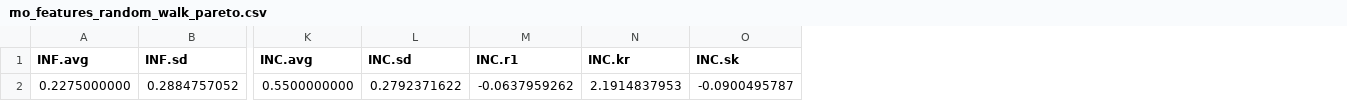
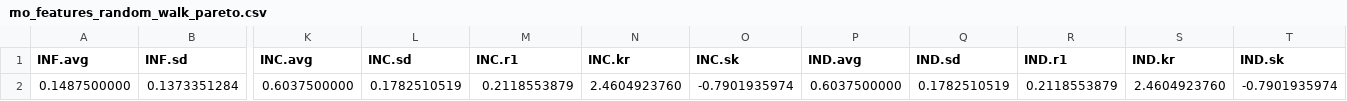
Before and after one commit to JGLofiego/MO-Wind-Farm-Layout, a CSV file: mo_features_random_walk_pareto.csv, drawn as a sheet; only a part is shown, gaps mark what is left out; removed rows and columns are numbered as before the commit, all else as after; rows hold the shown columns only; the diff names each change by its address in the sheet, - before the commit and + after, or states it on an @@ line.

Commit message:
Add dominance walk with some changes on decomposition

```diff
--- a/mo_features_random_walk_pareto.csv
+++ b/mo_features_random_walk_pareto.csv
+column P (IND.avg), empty
+column Q (IND.sd), empty
+column R (IND.r1), empty
+column S (IND.kr), empty
+column T (IND.sk), empty
-row 2: 0.2275000000 | 0.2884757052 | 0.5500000000 | 0.2792371622 | -0.0637959262 | 2.1914837953 | -0.0900495787
+row 2: 0.1487500000 | 0.1373351284 | 0.6037500000 | 0.1782510519 | 0.2118553879 | 2.4604923760 | -0.7901935974 | 0.6037500000 | 0.1782510519 | 0.2118553879 | 2.4604923760 | -0.7901935974
```
Also changed, not shown: mo_features_random_walk_decomposition.csv, 13 other files.
